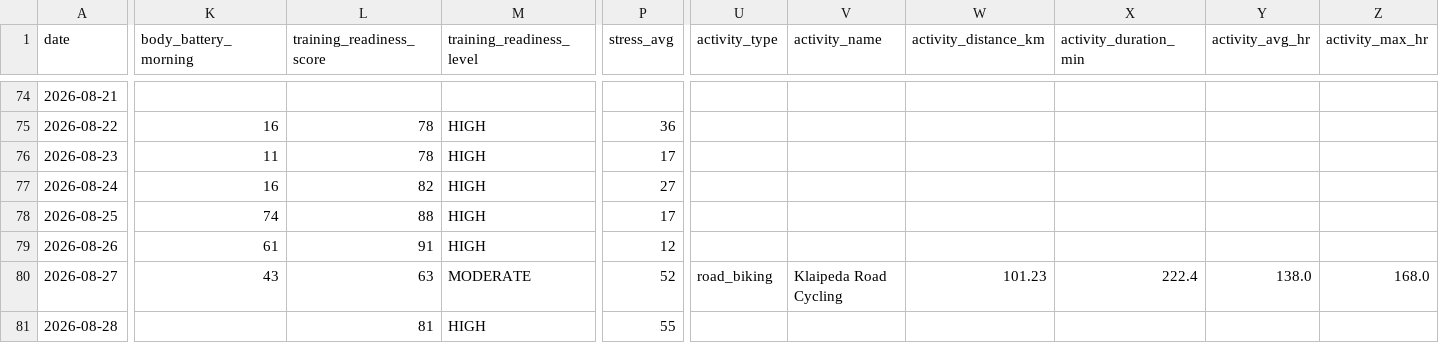
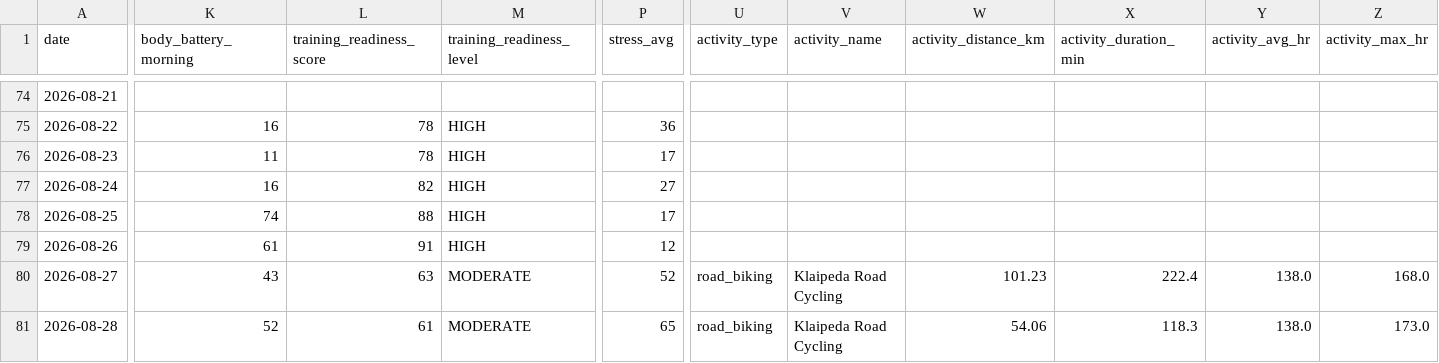
Before and after one commit to juliuskvx/julius-health, a CSV file: data/history.csv, drawn as a sheet; only a part is shown, gaps mark what is left out; the diff covers the shown part only; the diff names each change by its address in the sheet, - before the commit and + after, or states it on an @@ line.

Commit message:
History update 2026-08-28

```diff
--- a/data/history.csv
+++ b/data/history.csv
-K81 (body_battery_morning): (empty)
+K81 (body_battery_morning): 52
-L81 (training_readiness_score): 81
+L81 (training_readiness_score): 61
-M81 (training_readiness_level): HIGH
+M81 (training_readiness_level): MODERATE
-P81 (stress_avg): 55
+P81 (stress_avg): 65
-U81 (activity_type): (empty)
+U81 (activity_type): road_biking
-V81 (activity_name): (empty)
+V81 (activity_name): Klaipeda Road Cycling
-W81 (activity_distance_km): (empty)
+W81 (activity_distance_km): 54.06
-X81 (activity_duration_min): (empty)
+X81 (activity_duration_min): 118.3
-Y81 (activity_avg_hr): (empty)
+Y81 (activity_avg_hr): 138.0
-Z81 (activity_max_hr): (empty)
+Z81 (activity_max_hr): 173.0
```
Also changed, not shown: 2 edited cells elsewhere in this file.
